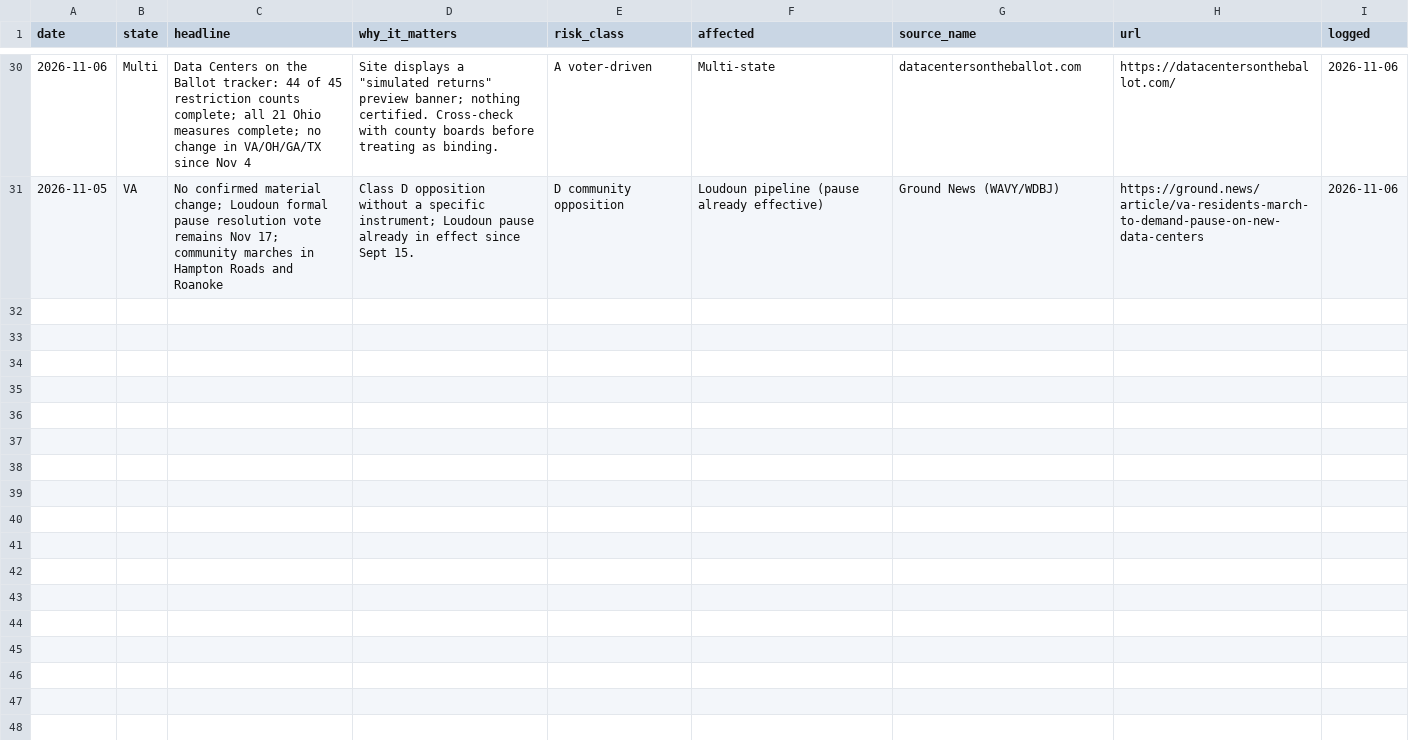
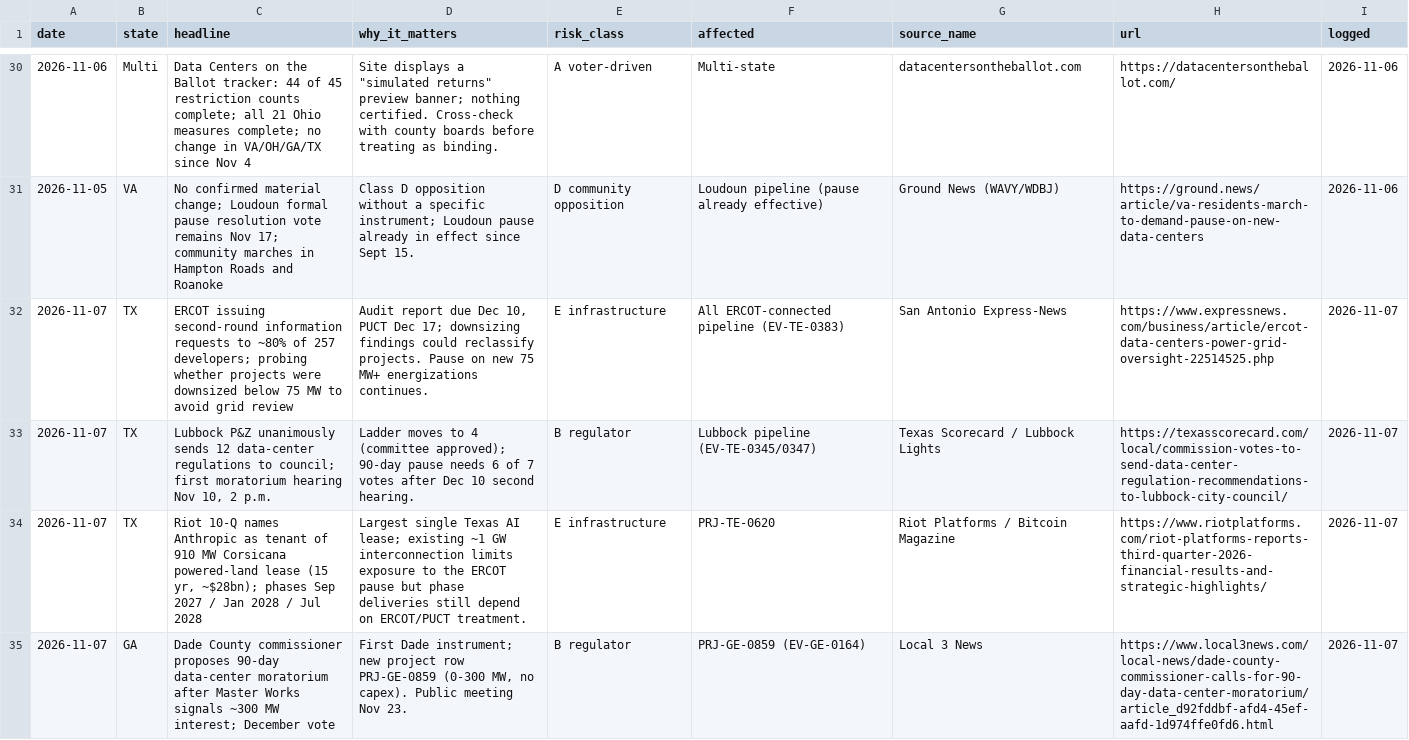
Before and after one commit to jwboswell23/datacenter-risk-feed, a CSV file: feed/news_full.csv, drawn as a sheet; only a part is shown, gaps mark what is left out; the diff covers the shown part only.

```diff
--- a/feed/news_full.csv
+++ b/feed/news_full.csv
@@ -31 +31,5 @@ date,state,headline,why_it_matters,risk_class,affected,source_name,url,logged
 2026-11-05,VA,No confirmed material change; Loudoun formal pause resolution vote remains Nov 17; community marches in Hampton Roads and Roanoke,Class D opposition without a specific instrument; Loudoun pause already in effect since Sept 15.,D community opposition,Loudoun pipeline (pause already effective),Ground News (WAVY/WDBJ),https://ground.news/article/va-residents-march-to-demand-pause-on-new-data-centers,2026-11-06
+2026-11-07,TX,ERCOT issuing second-round information requests to ~80% of 257 developers; probing whether projects were downsized below 75 MW to avoid grid review,"Audit report due Dec 10, PUCT Dec 17; downsizing findings could reclassify projects. Pause on new 75 MW+ energizations continues.",E infrastructure,All ERCOT-connected pipeline (EV-TE-0383),San Antonio Express-News,https://www.expressnews.com/business/article/ercot-data-centers-power-grid-oversight-22514525.php,2026-11-07
+2026-11-07,TX,"Lubbock P&Z unanimously sends 12 data-center regulations to council; first moratorium hearing Nov 10, 2 p.m.",Ladder moves to 4 (committee approved); 90-day pause needs 6 of 7 votes after Dec 10 second hearing.,B regulator,Lubbock pipeline (EV-TE-0345/0347),Texas Scorecard / Lubbock Lights,https://texasscorecard.com/local/commission-votes-to-send-data-center-regulation-recommendations-to-lubbock-city-council/,2026-11-07
+2026-11-07,TX,"Riot 10-Q names Anthropic as tenant of 910 MW Corsicana powered-land lease (15 yr, ~$28bn); phases Sep 2027 / Jan 2028 / Jul 2028",Largest single Texas AI lease; existing ~1 GW interconnection limits exposure to the ERCOT pause but phase deliveries still depend on ERCOT/PUCT treatment.,E infrastructure,PRJ-TE-0620,Riot Platforms / Bitcoin Magazine,https://www.riotplatforms.com/riot-platforms-reports-third-quarter-2026-financial-results-and-strategic-highlights/,2026-11-07
+2026-11-07,GA,Dade County commissioner proposes 90-day data-center moratorium after Master Works signals ~300 MW interest; December vote,"First Dade instrument; new project row PRJ-GE-0859 (0-300 MW, no capex). Public meeting Nov 23.",B regulator,PRJ-GE-0859 (EV-GE-0164),Local 3 News,https://www.local3news.com/local-news/dade-county-commissioner-calls-for-90-day-data-center-moratorium/article_d92fddbf-afd4-45ef-aafd-1d974ffe0fd6.html,2026-11-07
```
Also changed, not shown: 4 added rows elsewhere in this file, feed/events.csv, feed/news.csv, 31 other files.
